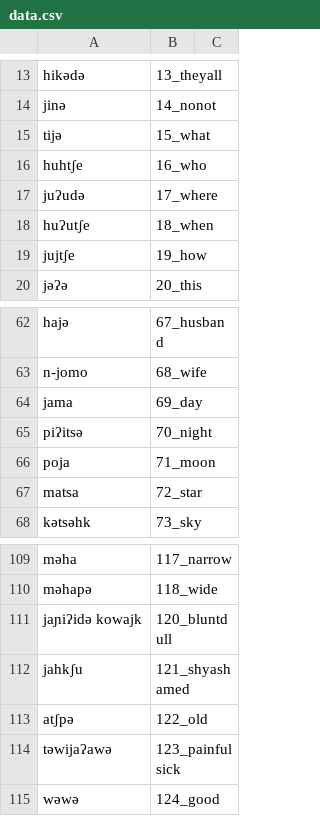
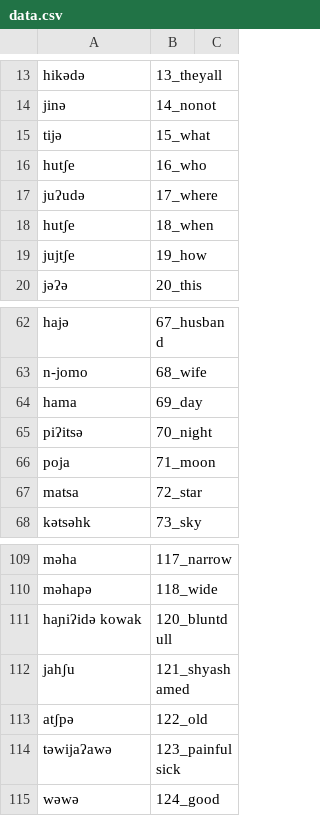
Before and after one commit to lexibank/mixezoqueanvoices, a CSV file: raw/data/Chapultenangospkr4/data.csv, drawn as a sheet; only a part is shown, gaps mark what is left out.

Commit message:
Update data.csv

```diff
--- a/raw/data/Chapultenangospkr4/data.csv
+++ b/raw/data/Chapultenangospkr4/data.csv
@@ -15,5 +15,5 @@ jinə,14_nonot,
 tijə,15_what,
-huhtʃe,16_who,
+hutʃe,16_who,
 juʔudə,17_where,
-huʔutʃe,18_when,
+hutʃe,18_when,
 jujtʃe,19_how,
@@ -63,3 +63,3 @@ hajə,67_husband,
 n-jomo,68_wife,
-jama,69_day,
+hama,69_day,
 piʔitsə,70_night,
@@ -110,4 +110,4 @@ məha,117_narrow,
 məhapə,118_wide,
-jaɲiʔidə kowajk,120_bluntdull,
-jahkʃu,121_shyashamed,
+haɲiʔidə kowak,120_bluntdull,
+jahʃu,121_shyashamed,
 atʃpə,122_old,
```
